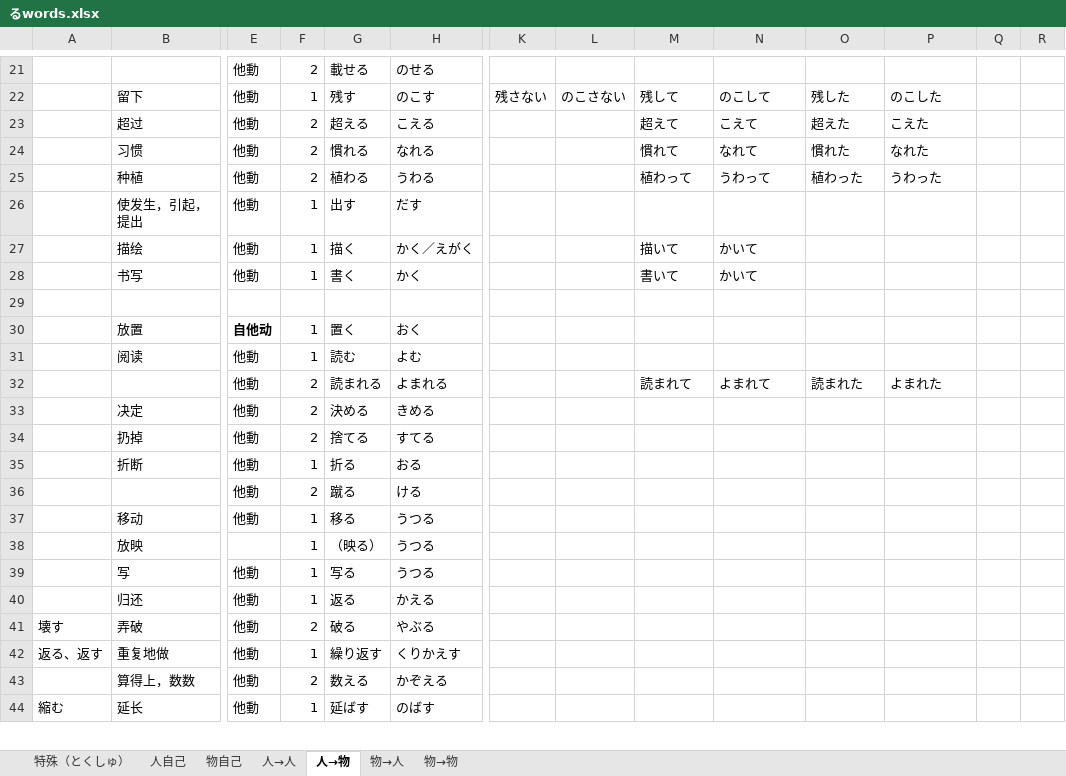
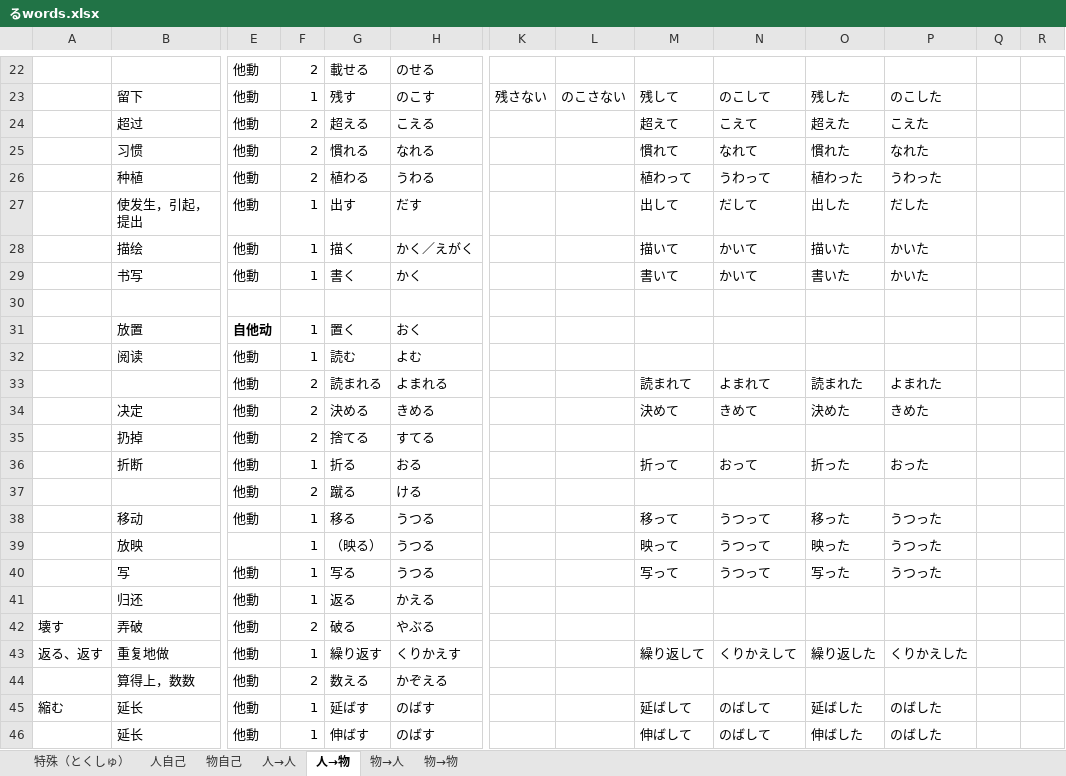
Before and after one commit to PaleBlue0619/Japanese, an Excel workbook: るwords.xlsx, sheet 人→物, drawn as a sheet; only a part is shown, gaps mark what is left out; values as stored, in another font and other column widths than the file's, no borders; addresses are those after the commit; rows hold the shown columns only; the diff covers the shown part only; the diff names each change by its address in the sheet, - before the commit and + after, or states it on an @@ line.

```diff
--- a/るwords.xlsx (sheet 人→物)
+++ b/るwords.xlsx (sheet 人→物)
-M27: (empty)
+M27: 出して
-N27: (empty)
+N27: だして
-O27: (empty)
+O27: 出した
-P27: (empty)
+P27: だした
-O28: (empty)
+O28: 描いた
-P28:P29: (empty)
+P28:P29: かいた
-O29: (empty)
+O29: 書いた
-M34: (empty)
+M34: 決めて
-N34: (empty)
+N34: きめて
-O34: (empty)
+O34: 決めた
-P34: (empty)
+P34: きめた
-M36: (empty)
+M36: 折って
-N36: (empty)
+N36: おって
-O36: (empty)
+O36: 折った
-P36: (empty)
+P36: おった
-M38: (empty)
+M38: 移って
-N38:N40: (empty)
+N38:N40: うつって
-O38: (empty)
+O38: 移った
-P38:P40: (empty)
+P38:P40: うつった
-M39: (empty)
+M39: 映って
-O39: (empty)
+O39: 映った
-M40: (empty)
+M40: 写って
-O40: (empty)
+O40: 写った
-M43: (empty)
+M43: 繰り返して
-N43: (empty)
+N43: くりかえして
-O43: (empty)
+O43: 繰り返した
-P43: (empty)
+P43: くりかえした
-M45: (empty)
+M45: 延ばして
-N45: (empty)
+N45: のばして
-O45: (empty)
+O45: 延ばした
-P45: (empty)
+P45: のばした
+row 46:  | 延长 | 他動 | 1 | 伸ばす | のばす |  |  | 伸ばして | のばして | 伸ばした | のばした
```
Also changed, not shown: 4 added rows and 20 edited cells elsewhere in this sheet, sheet 人→人, sheet 人自己, sheet 物自己, sheet 物→人, いword.xlsx, 文法（ぶんぽう）/汉语语法.xlsx, 25 other files.
